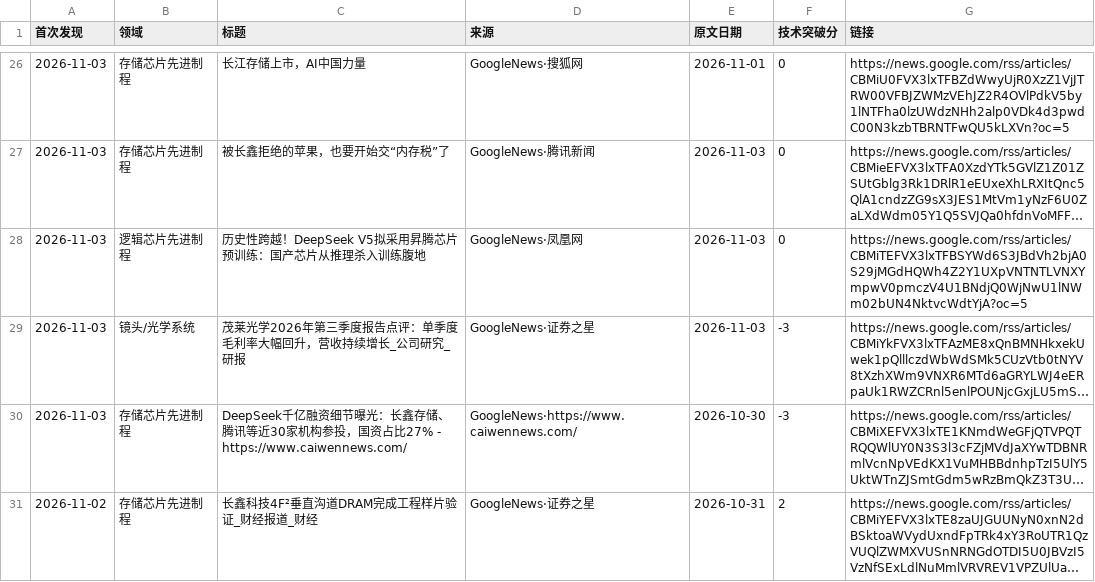
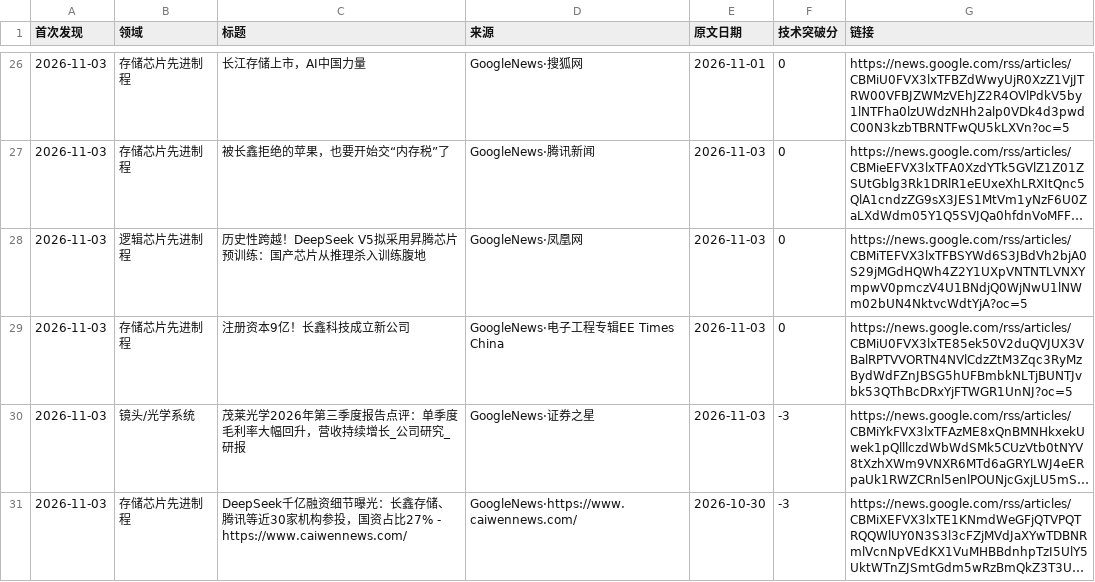
Before and after one commit to fenggg1988/china-semi-tracker, a CSV file: data/news.csv, drawn as a sheet; only a part is shown, gaps mark what is left out; the shorter side is filled out with more unchanged rows; long unchanged cells end in …; the diff names each change by its address in the sheet, - before the commit and + after, or states it on an @@ line.

```diff
--- a/data/news.csv
+++ b/data/news.csv
+row 29: 2026-11-03 | 存储芯片先进制程 | 注册资本9亿！长鑫科技成立新公司 | GoogleNews·电子工程专辑EE Times China | 2026-11-03 | 0 | https://news.google.com/rss/articles/CBMiU0FVX3lxTE85ek50V2duQVJUX3VBalRPTVVORTN4NVlCdzZtM3Zqc3RyMzBydWdFZnJBSG5hUFBmbkNLTjBUNTJvbk53QThBcDRxYjFTWGR1UnNJ?oc=5
```
Also changed, not shown: 2 other files.
